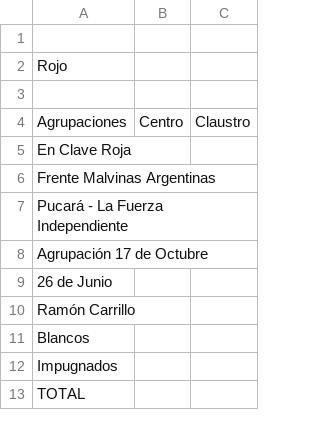
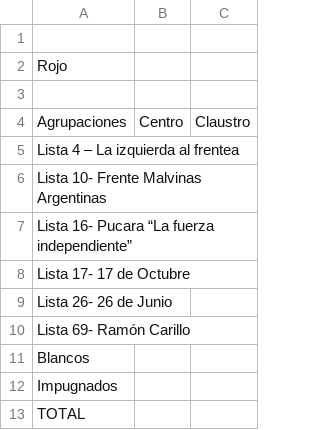
Before and after one commit to prensaunlp/eleccionesCSV, a CSV file: trabajosocial.csv, drawn as a sheet.

Commit message:
Update trabajosocial.csv

```diff
--- a/trabajosocial.csv
+++ b/trabajosocial.csv
@@ -4,8 +4,8 @@ Rojo,,
 Agrupaciones,Centro,Claustro
-En Clave Roja,,
-Frente Malvinas Argentinas,,,
-Pucará - La Fuerza Independiente,,
-Agrupación 17 de Octubre,,
-26 de Junio,,,
-Ramón Carrillo,,
+Lista 4 – La izquierda al frentea,,
+Lista 10- Frente Malvinas Argentinas,,,
+Lista 16- Pucara “La fuerza independiente”,,
+Lista 17- 17 de Octubre,,
+Lista 26- 26 de Junio,,,
+Lista 69- Ramón Carillo,,
 Blancos,,
```
